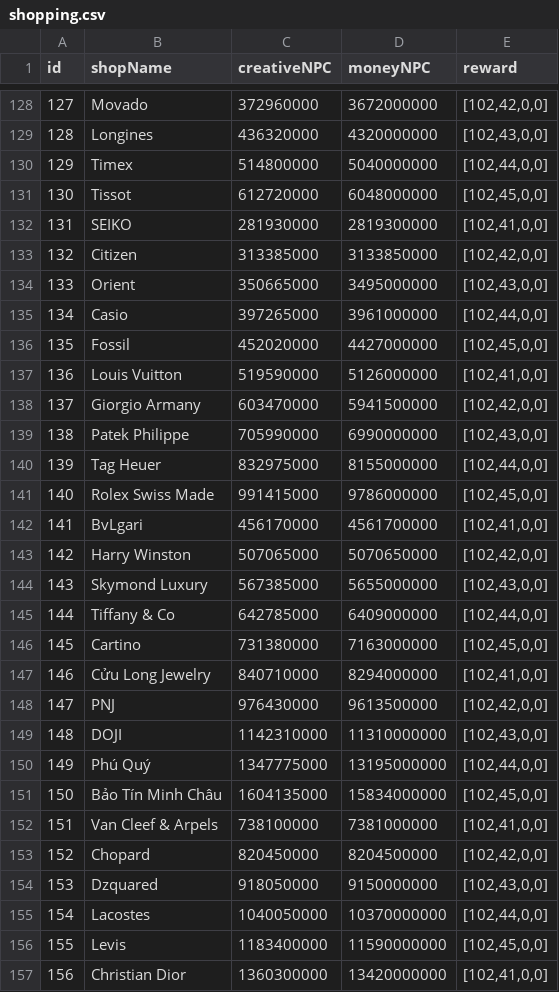
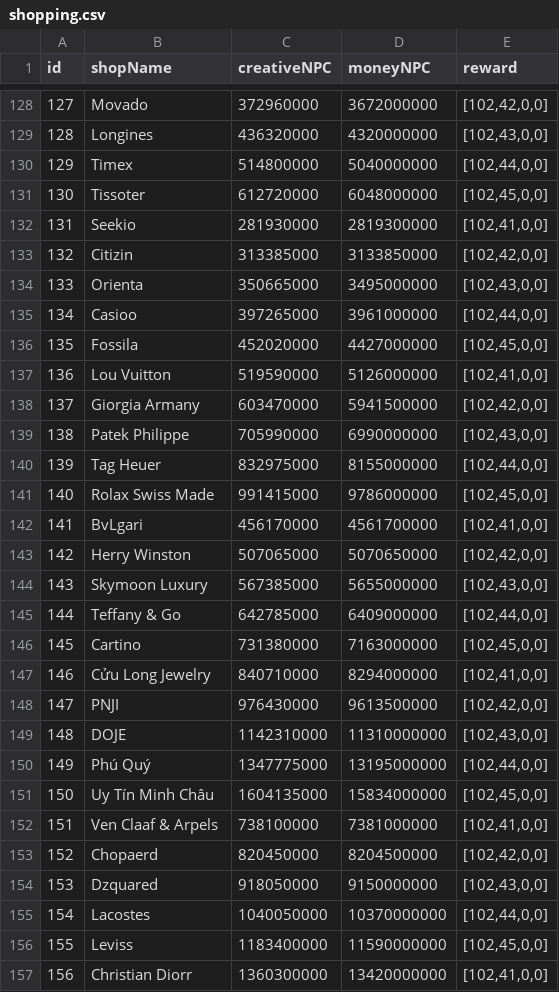
Before and after one commit to ecraftagency/rxheartbeat, a CSV file: data/csv/shopping.csv, drawn as a sheet; only a part is shown, gaps mark what is left out; the diff covers the shown part only.

```diff
--- a/data/csv/shopping.csv
+++ b/data/csv/shopping.csv
@@ -130,20 +130,20 @@ id,shopName,creativeNPC,moneyNPC,reward
 129,Timex,514800000,5040000000,"[102,44,0,0]"
-130,Tissot,612720000,6048000000,"[102,45,0,0]"
-131,SEIKO,281930000,2819300000,"[102,41,0,0]"
-132,Citizen,313385000,3133850000,"[102,42,0,0]"
-133,Orient,350665000,3495000000,"[102,43,0,0]"
-134,Casio,397265000,3961000000,"[102,44,0,0]"
-135,Fossil,452020000,4427000000,"[102,45,0,0]"
-136,Louis Vuitton,519590000,5126000000,"[102,41,0,0]"
-137,Giorgio Armany,603470000,5941500000,"[102,42,0,0]"
+130,Tissoter,612720000,6048000000,"[102,45,0,0]"
+131,Seekio,281930000,2819300000,"[102,41,0,0]"
+132,Citizin,313385000,3133850000,"[102,42,0,0]"
+133,Orienta,350665000,3495000000,"[102,43,0,0]"
+134,Casioo,397265000,3961000000,"[102,44,0,0]"
+135,Fossila,452020000,4427000000,"[102,45,0,0]"
+136,Lou Vuitton,519590000,5126000000,"[102,41,0,0]"
+137,Giorgia Armany,603470000,5941500000,"[102,42,0,0]"
 138,Patek Philippe,705990000,6990000000,"[102,43,0,0]"
 139,Tag Heuer,832975000,8155000000,"[102,44,0,0]"
-140,Rolex Swiss Made,991415000,9786000000,"[102,45,0,0]"
+140,Rolax Swiss Made,991415000,9786000000,"[102,45,0,0]"
 141,BvLgari,456170000,4561700000,"[102,41,0,0]"
-142,Harry Winston,507065000,5070650000,"[102,42,0,0]"
-143,Skymond Luxury,567385000,5655000000,"[102,43,0,0]"
-144,Tiffany & Co,642785000,6409000000,"[102,44,0,0]"
+142,Herry Winston,507065000,5070650000,"[102,42,0,0]"
+143,Skymoon Luxury,567385000,5655000000,"[102,43,0,0]"
+144,Teffany & Go,642785000,6409000000,"[102,44,0,0]"
 145,Cartino,731380000,7163000000,"[102,45,0,0]"
 146,Cửu Long Jewelry,840710000,8294000000,"[102,41,0,0]"
-147,PNJ,976430000,9613500000,"[102,42,0,0]"
-148,DOJI,1142310000,11310000000,"[102,43,0,0]"
+147,PNJI,976430000,9613500000,"[102,42,0,0]"
+148,DOJE,1142310000,11310000000,"[102,43,0,0]"
@@ -151,7 +151,7 @@ id,shopName,creativeNPC,moneyNPC,reward
-150,Bảo Tín Minh Châu,1604135000,15834000000,"[102,45,0,0]"
-151,Van Cleef & Arpels,738100000,7381000000,"[102,41,0,0]"
-152,Chopard,820450000,8204500000,"[102,42,0,0]"
+150,Uy Tín Minh Châu,1604135000,15834000000,"[102,45,0,0]"
+151,Ven Claaf & Arpels,738100000,7381000000,"[102,41,0,0]"
+152,Chopaerd,820450000,8204500000,"[102,42,0,0]"
 153,Dzquared,918050000,9150000000,"[102,43,0,0]"
 154,Lacostes,1040050000,10370000000,"[102,44,0,0]"
-155,Levis,1183400000,11590000000,"[102,45,0,0]"
-156,Christian Dior,1360300000,13420000000,"[102,41,0,0]"
+155,Leviss,1183400000,11590000000,"[102,45,0,0]"
+156,Christian Diorr,1360300000,13420000000,"[102,41,0,0]"
```
Also changed, not shown: 50 edited cells elsewhere in this file, data/csv/companyEvent.csv, data/csv/props.csv, 6 other files.
